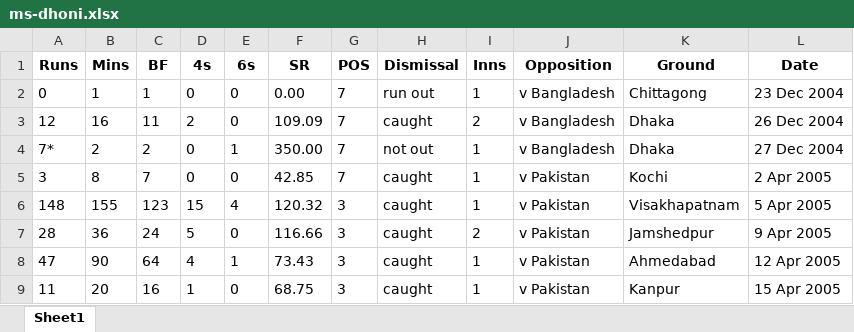
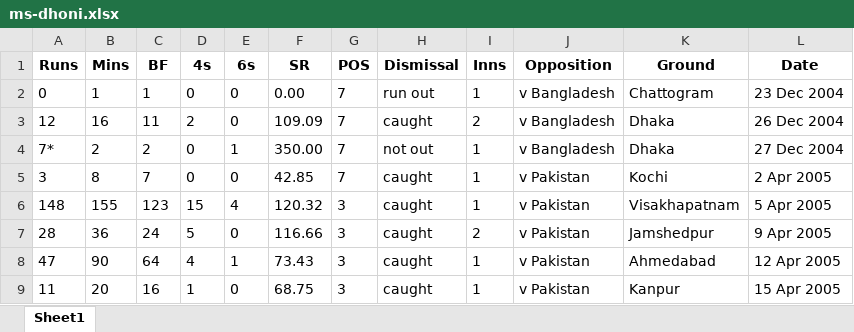
Before and after one commit to sandyjswl/cricinfo-stats-scraper, an Excel workbook: ms-dhoni.xlsx, sheet Sheet1, drawn as a sheet; only a part is shown; values as stored, in another font and other column widths than the file's, no borders; the diff covers the shown part only; the diff names each change by its address in the sheet, - before the commit and + after, or states it on an @@ line.

```diff
--- a/ms-dhoni.xlsx (sheet Sheet1)
+++ b/ms-dhoni.xlsx (sheet Sheet1)
-K2 (Ground): Chittagong
+K2 (Ground): Chattogram
```
Also changed, not shown: 32 added rows elsewhere in this sheet, 16 other files.
